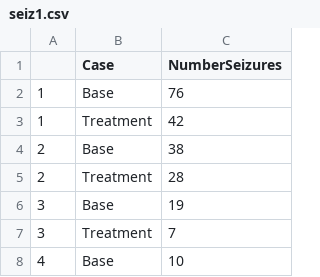
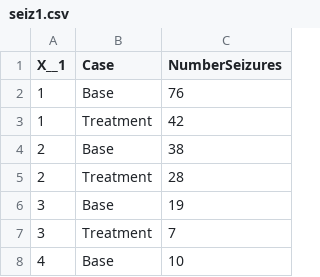
Before and after one commit to Paulina164/Prvy, a CSV file: seiz1.csv, drawn as a sheet; only a part is shown.

Commit message:
Update seiz1.csv

```diff
--- a/seiz1.csv
+++ b/seiz1.csv
@@ -1,2 +1,2 @@
-,Case,NumberSeizures
+X__1,Case,NumberSeizures
 1,Base,76
```
